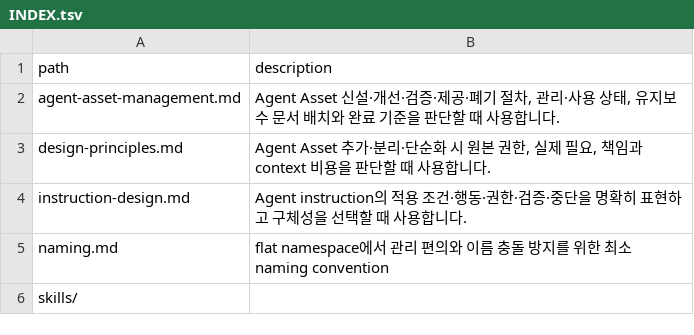
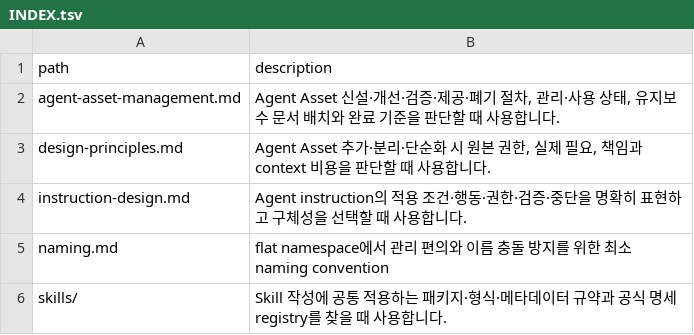
Before and after one commit to mols3131d/mols-agent-assets, a TSV file: docs/development/agent-assets/INDEX.tsv, drawn as a sheet.

Commit message:
fix(index): 인덱스 제외·정렬·동기화 오류 수정 및 문서·인덱스 정합화

```diff
--- a/docs/development/agent-assets/INDEX.tsv
+++ b/docs/development/agent-assets/INDEX.tsv
@@ -5,2 +5,2 @@ instruction-design.md	Agent instruction의 적용 조건·행동·권한·검증
 naming.md	flat namespace에서 관리 편의와 이름 충돌 방지를 위한 최소 naming convention
-skills/	
+skills/	Skill 작성에 공통 적용하는 패키지·형식·메타데이터 규약과 공식 명세 registry를 찾을 때 사용합니다.
```
Also changed, not shown: docs/INDEX.tsv, 11 other files.
